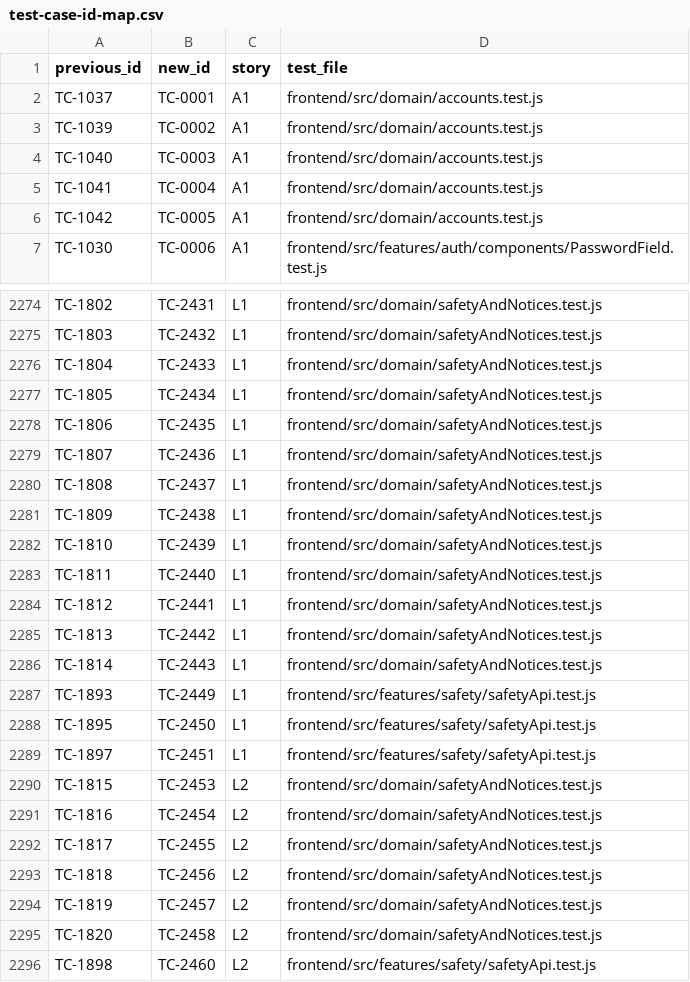
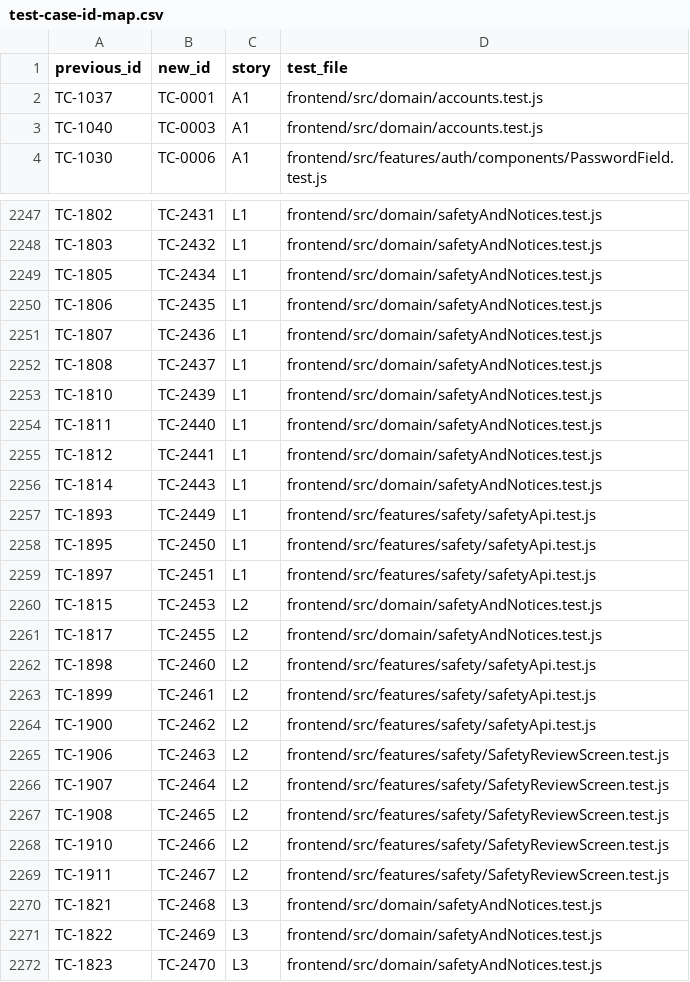
Before and after one commit to leonardkoh2024/ConnectSphere-SPM-G6T1, a CSV file: docs/test-case-id-map.csv, drawn as a sheet; only a part is shown, gaps mark what is left out; the shorter side is filled out with more unchanged rows; the diff covers the shown part only; the diff names each change by its address in the sheet, - before the commit and + after, or states it on an @@ line.

```diff
--- a/docs/test-case-id-map.csv
+++ b/docs/test-case-id-map.csv
-row 3: TC-1039 | TC-0002 | A1 | frontend/src/domain/accounts.test.js
-row 5: TC-1041 | TC-0004 | A1 | frontend/src/domain/accounts.test.js
-row 6: TC-1042 | TC-0005 | A1 | frontend/src/domain/accounts.test.js
-row 2276: TC-1804 | TC-2433 | L1 | frontend/src/domain/safetyAndNotices.test.js
-row 2281: TC-1809 | TC-2438 | L1 | frontend/src/domain/safetyAndNotices.test.js
-row 2285: TC-1813 | TC-2442 | L1 | frontend/src/domain/safetyAndNotices.test.js
-row 2291: TC-1816 | TC-2454 | L2 | frontend/src/domain/safetyAndNotices.test.js
-row 2293: TC-1818 | TC-2456 | L2 | frontend/src/domain/safetyAndNotices.test.js
-row 2294: TC-1819 | TC-2457 | L2 | frontend/src/domain/safetyAndNotices.test.js
-row 2295: TC-1820 | TC-2458 | L2 | frontend/src/domain/safetyAndNotices.test.js
```
Also changed, not shown: 24 removed rows elsewhere in this file, 8 other files.
